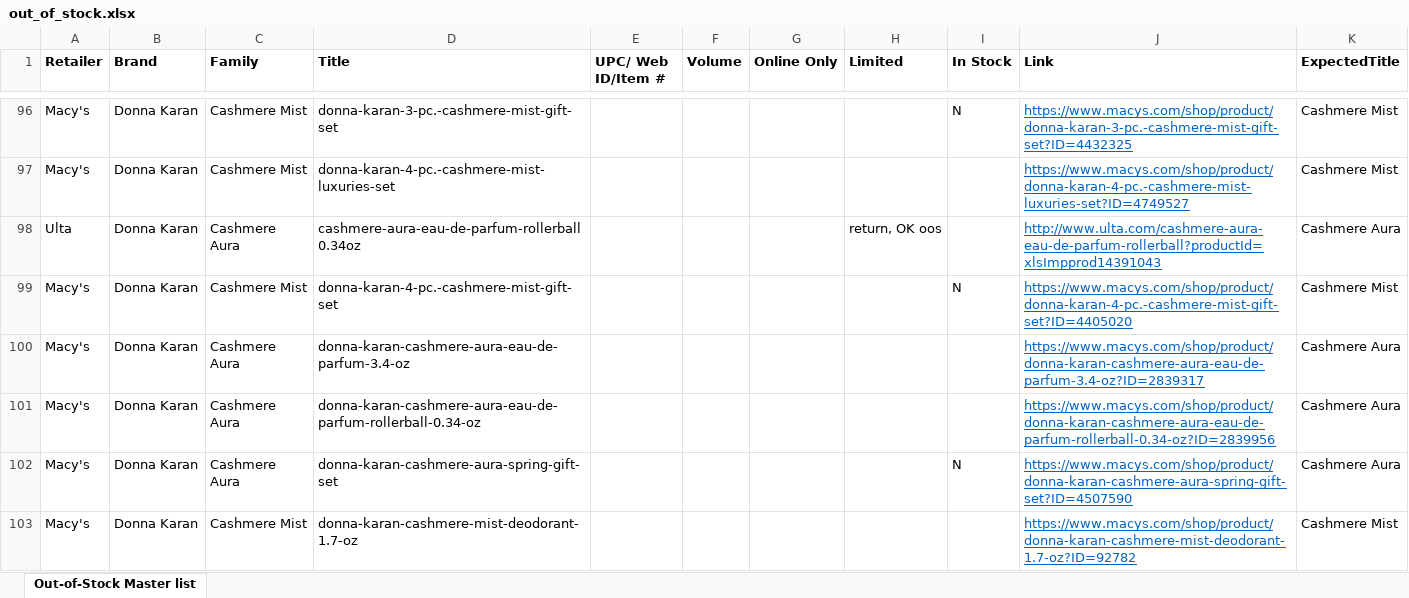
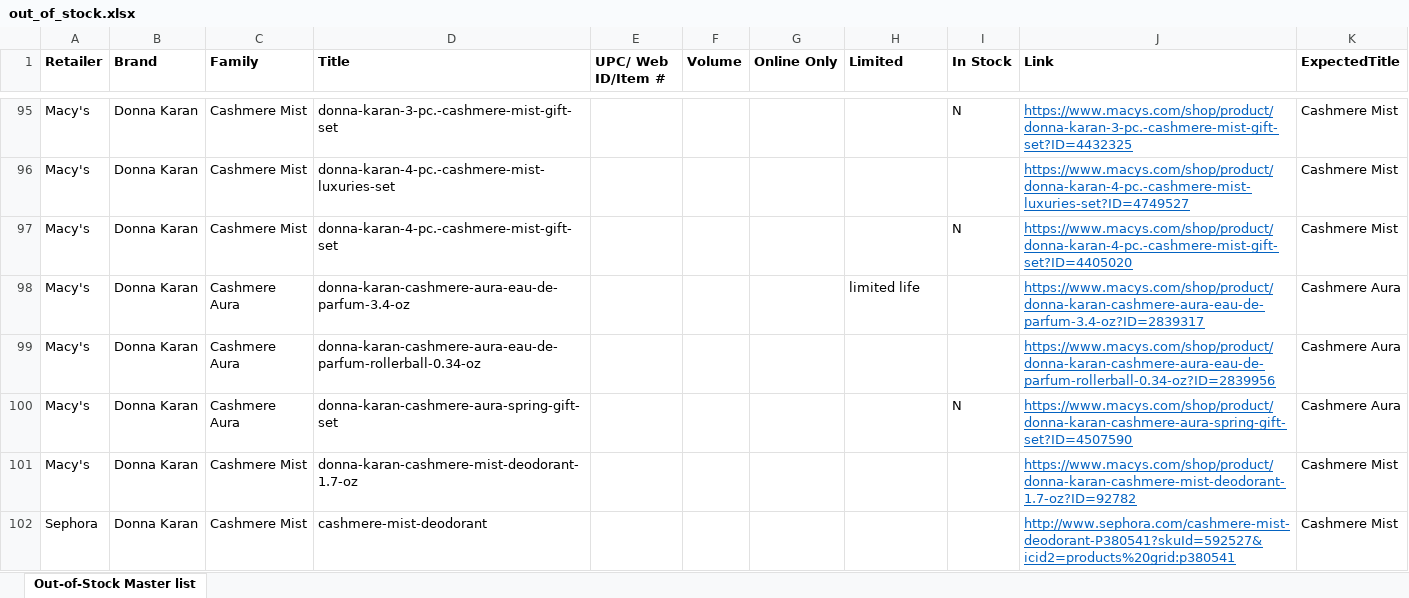
Before and after one commit to AnnaPanov/why_sales_going_down, an Excel workbook: config/out_of_stock.xlsx, sheet Out-of-Stock Master list, drawn as a sheet; only a part is shown, gaps mark what is left out; the shorter side is filled out with more unchanged rows; values as stored, in another font and other column widths than the file's, no borders; removed rows and columns are numbered as before the commit, all else as after; the diff covers the shown part only; the diff names each change by its address in the sheet, - before the commit and + after, or states it on an @@ line.

Commit message:
new list

```diff
--- a/config/out_of_stock.xlsx (sheet Out-of-Stock Master list)
+++ b/config/out_of_stock.xlsx (sheet Out-of-Stock Master list)
-row 98: Ulta | Donna Karan | Cashmere Aura | cashmere-aura-eau-de-parfum-rollerball 0.34oz |  |  |  | return, OK oos |  | http://www.ulta.com/cashmere-aura-eau-de-parfum-rollerball?productId=xlsImpprod14391043 | Cashmere Aura
-H98 (Limited): (empty)
+H98 (Limited): limited life
```
Also changed, not shown: 19 removed rows and 24 edited cells elsewhere in this sheet.
